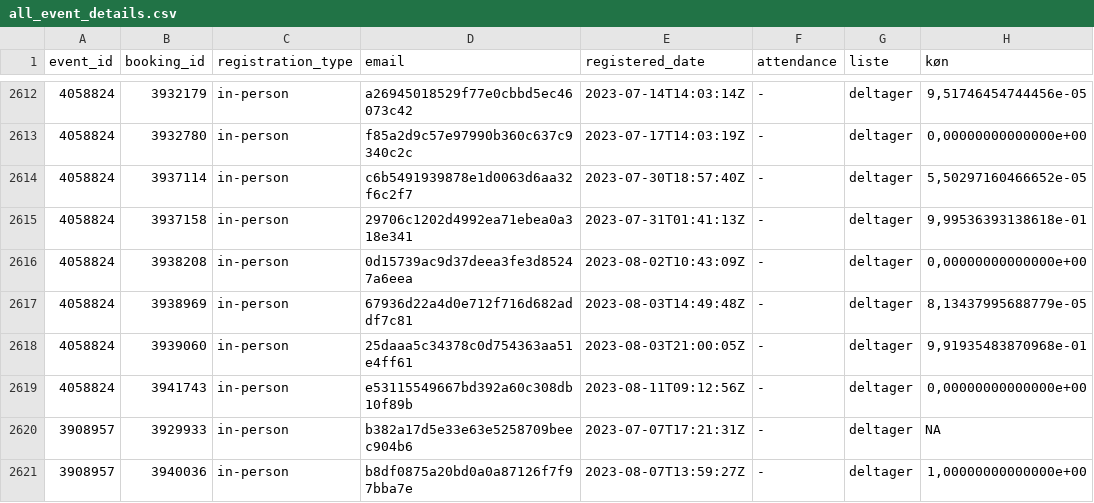
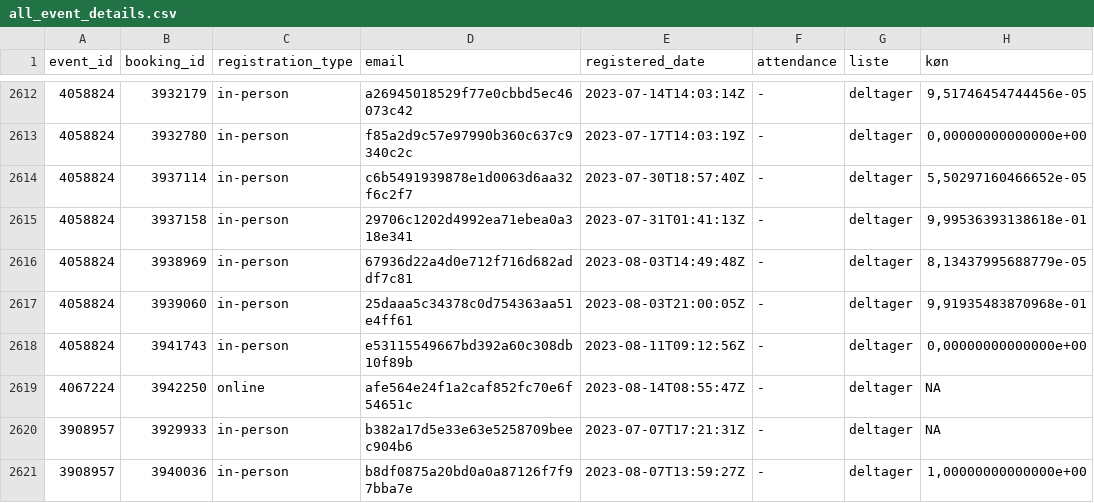
Before and after one commit to KUBDatalab/tal-og-data, a CSV file: data/event_data/all_event_details.csv, drawn as a sheet; only a part is shown, gaps mark what is left out; removed rows and columns are numbered as before the commit, all else as after; the diff names each change by its address in the sheet, - before the commit and + after, or states it on an @@ line.

```diff
--- a/data/event_data/all_event_details.csv
+++ b/data/event_data/all_event_details.csv
-row 2616: 4058824 | 3938208 | in-person | 0d15739ac9d37deea3fe3d85247a6eea | 2023-08-02T10:43:09Z | - | deltager | 0,00000000000000e+00
+row 2619: 4067224 | 3942250 | online | afe564e24f1a2caf852fc70e6f54651c | 2023-08-14T08:55:47Z | - | deltager | NA
```
Also changed, not shown: data/event_data/aktuelt_events.csv, data/event_data/current_events_details.csv, 5 other files.
